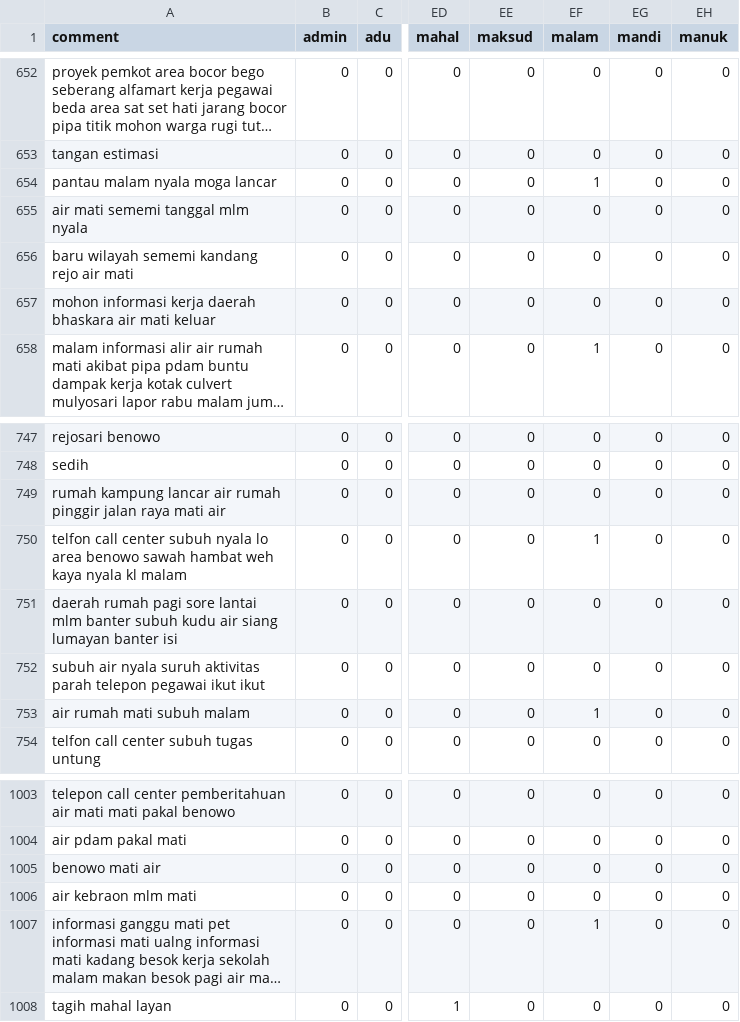
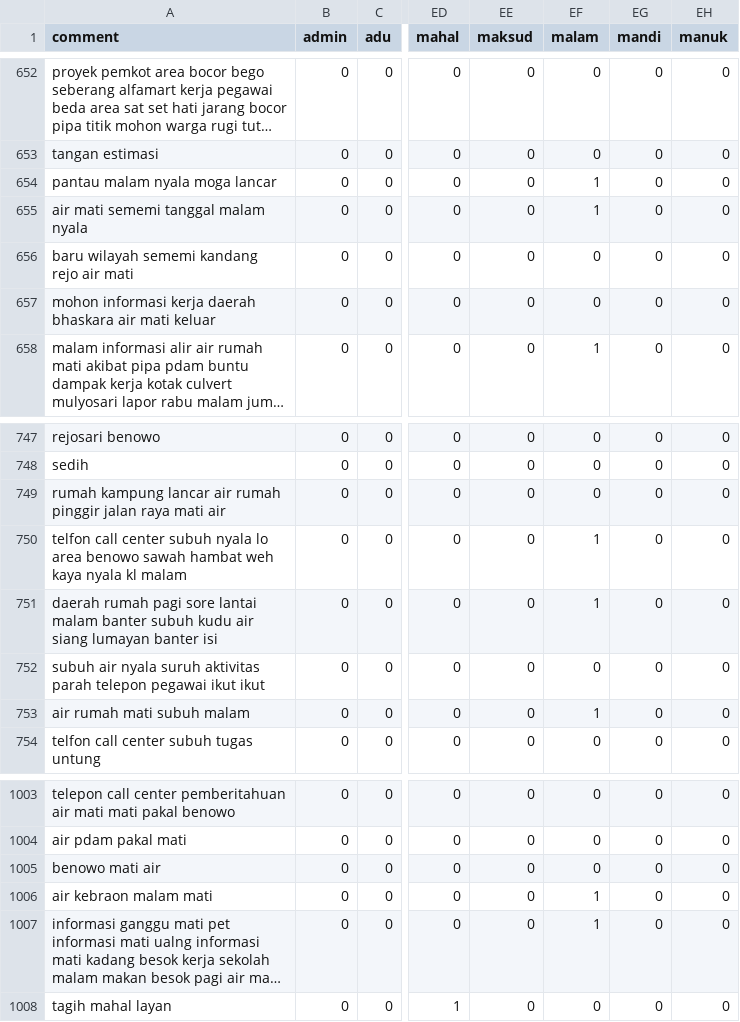
Before and after one commit to fatimahAMahros/pa_goes_brrr, a CSV file: tf_after_normalization_2.csv, drawn as a sheet; only a part is shown, gaps mark what is left out; long unchanged cells end in …; the diff names each change by its address in the sheet, - before the commit and + after, or states it on an @@ line.

```diff
--- a/tf_after_normalization_2.csv
+++ b/tf_after_normalization_2.csv
-A655 (comment): air mati sememi tanggal mlm nyala
+A655 (comment): air mati sememi tanggal malam nyala
-EF655 (malam): 0
+EF655 (malam): 1
-A751 (comment): …sore lantai mlm banter subuh…
+A751 (comment): …sore lantai malam banter subuh…
-EF751 (malam): 0
+EF751 (malam): 1
-A1006 (comment): air kebraon mlm mati
+A1006 (comment): air kebraon malam mati
-EF1006 (malam): 0
+EF1006 (malam): 1
```
Also changed, not shown: 14 other files.
